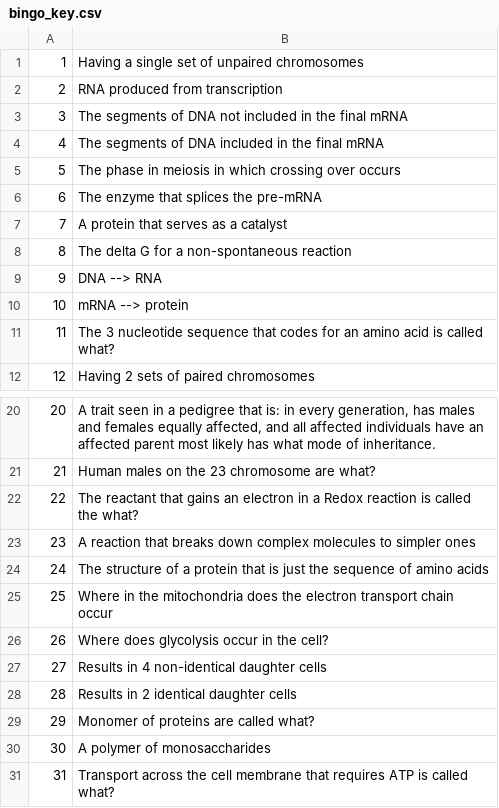
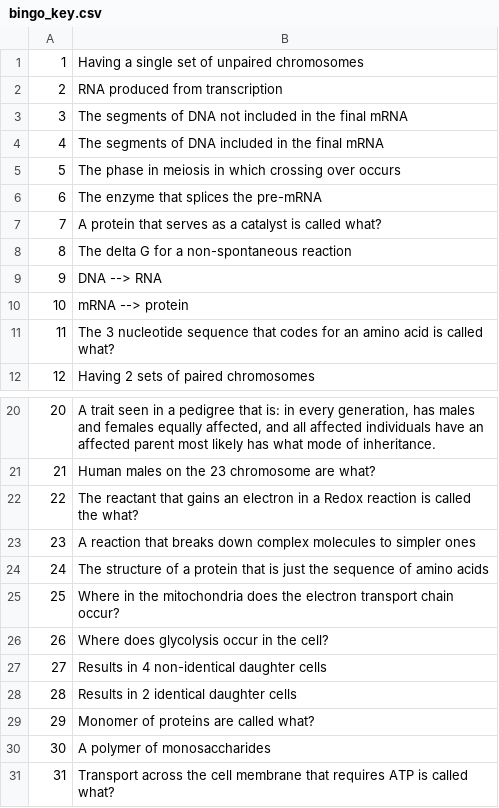
Before and after one commit to jackiebillotte/Bio111QandA, a CSV file: bingo_key.csv, drawn as a sheet; only a part is shown, gaps mark what is left out.

Commit message:
Update bingo_key.csv

```diff
--- a/bingo_key.csv
+++ b/bingo_key.csv
@@ -6,3 +6,3 @@
 6, The enzyme that splices the pre-mRNA
-7, A protein that serves as a catalyst
+7, A protein that serves as a catalyst is called what?
 8, The delta G for a non-spontaneous reaction
@@ -24,3 +24,3 @@
 24, The structure of a protein that is just the sequence of amino acids
-25, Where in the mitochondria does the electron transport chain occur
+25, Where in the mitochondria does the electron transport chain occur?
 26, Where does glycolysis occur in the cell?
```
